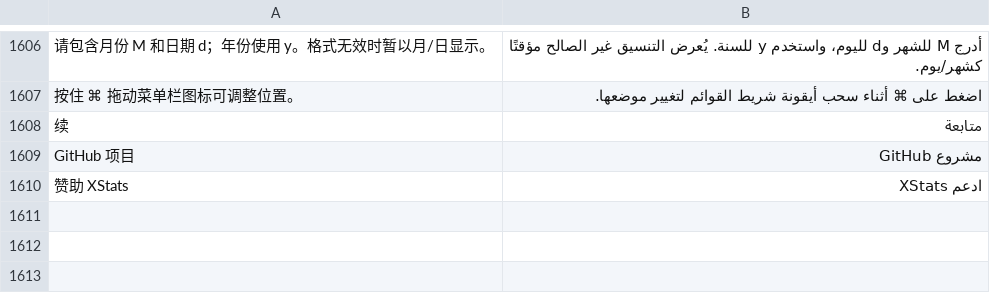
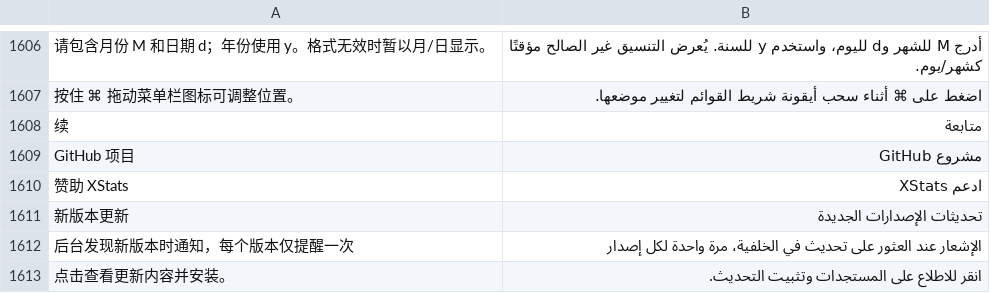
Before and after one commit to ysicing/XStats, a TSV file: Packages/XStatsKit/Sources/Localization/Resources/ar.tsv, drawn as a sheet; only a part is shown, gaps mark what is left out.

```diff
--- a/Packages/XStatsKit/Sources/Localization/Resources/ar.tsv
+++ b/Packages/XStatsKit/Sources/Localization/Resources/ar.tsv
@@ -1610 +1610,4 @@ GitHub 项目	مشروع GitHub
 赞助 XStats	ادعم XStats
+新版本更新	تحديثات الإصدارات الجديدة
+后台发现新版本时通知，每个版本仅提醒一次	الإشعار عند العثور على تحديث في الخلفية، مرة واحدة لكل إصدار
+点击查看更新内容并安装。	انقر للاطلاع على المستجدات وتثبيت التحديث.
```
Also changed, not shown: Packages/XStatsKit/Sources/Localization/Resources/de.tsv, Packages/XStatsKit/Sources/Localization/Resources/es.tsv, 13 other files.
